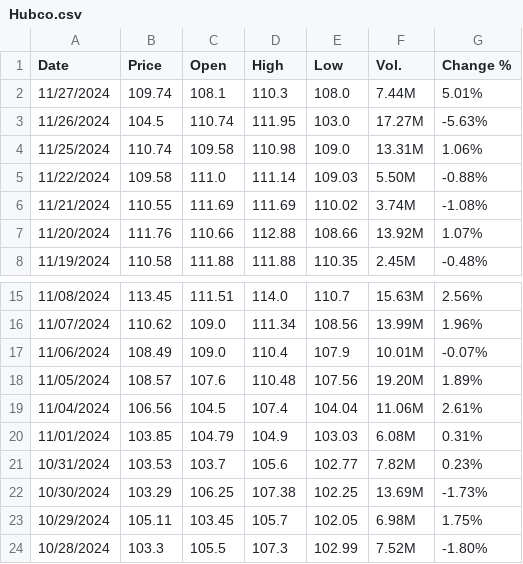
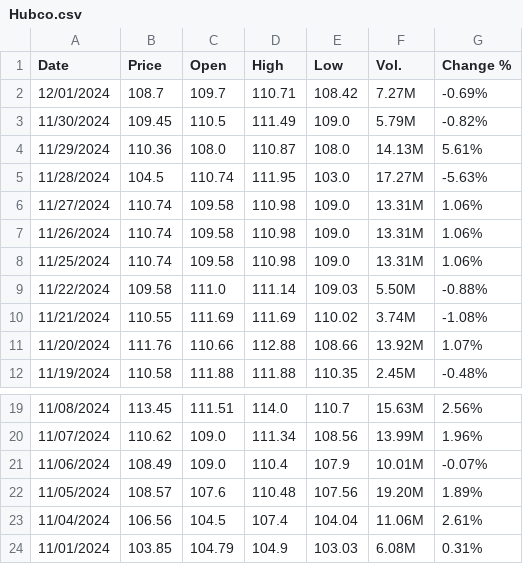
Before and after one commit to hamzaz9912/brand_prediction, a CSV file: data/Hubco.csv, drawn as a sheet; only a part is shown, gaps mark what is left out.

```diff
--- a/data/Hubco.csv
+++ b/data/Hubco.csv
@@ -1,4 +1,8 @@
 Date,Price,Open,High,Low,Vol.,Change %
-11/27/2024,109.74,108.1,110.3,108.0,7.44M,5.01%
-11/26/2024,104.5,110.74,111.95,103.0,17.27M,-5.63%
+12/01/2024,108.7,109.7,110.71,108.42,7.27M,-0.69%
+11/30/2024,109.45,110.5,111.49,109.0,5.79M,-0.82%
+11/29/2024,110.36,108.0,110.87,108.0,14.13M,5.61%
+11/28/2024,104.5,110.74,111.95,103.0,17.27M,-5.63%
+11/27/2024,110.74,109.58,110.98,109.0,13.31M,1.06%
+11/26/2024,110.74,109.58,110.98,109.0,13.31M,1.06%
 11/25/2024,110.74,109.58,110.98,109.0,13.31M,1.06%
@@ -20,5 +24 @@ Date,Price,Open,High,Low,Vol.,Change %
 11/01/2024,103.85,104.79,104.9,103.03,6.08M,0.31%
-10/31/2024,103.53,103.7,105.6,102.77,7.82M,0.23%
-10/30/2024,103.29,106.25,107.38,102.25,13.69M,-1.73%
-10/29/2024,105.11,103.45,105.7,102.05,6.98M,1.75%
-10/28/2024,103.3,105.5,107.3,102.99,7.52M,-1.80%
```
Also changed, not shown: 6 other files.
